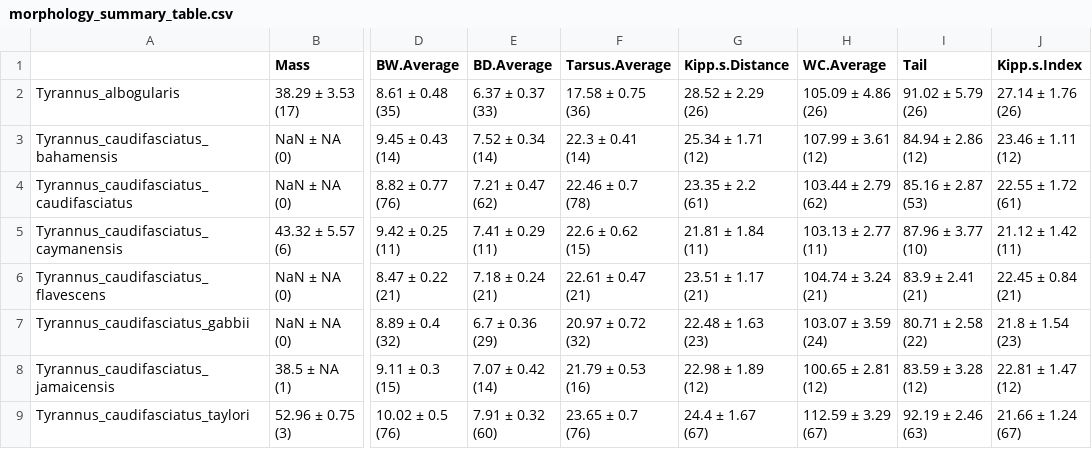
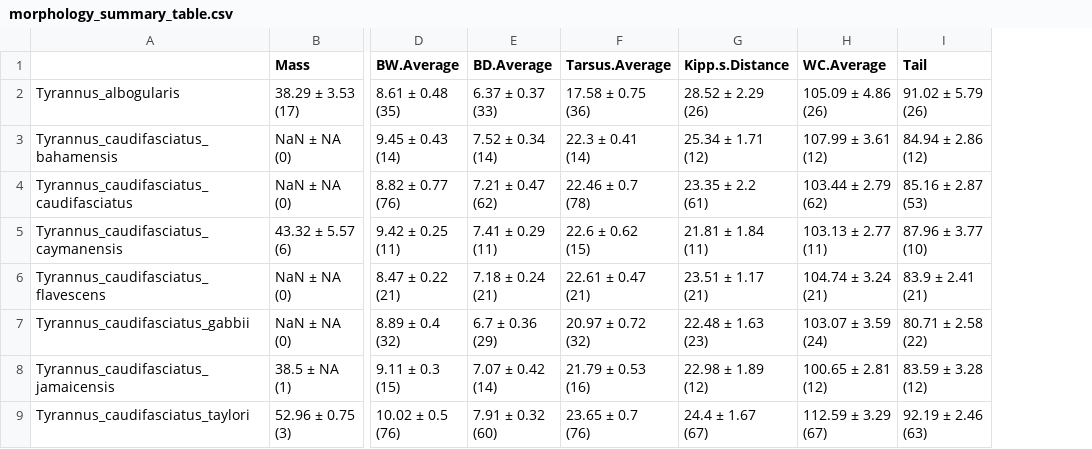
Before and after one commit to mmacphe/Tyrannus_morphology, a CSV file: Output Files/morphology_summary_table.csv, drawn as a sheet; only a part is shown, gaps mark what is left out; ↵ is a line break in a cell; the diff names each change by its address in the sheet, - before the commit and + after, or states it on an @@ line.

Commit message:
Reran .R file 3 without Kipp's Index

```diff
--- a/Output Files/morphology_summary_table.csv
+++ b/Output Files/morphology_summary_table.csv
-column J (Kipp.s.Index), rows 2-9: 27.14 ± 1.76 ↵ (26) | 23.46 ± 1.11 ↵ (12) | 22.55 ± 1.72 ↵ (61) | 21.12 ± 1.42 ↵ (11) | 22.45 ± 0.84 ↵ (21) | 21.8 ± 1.54 ↵ (23) | 22.81 ± 1.47 ↵ (12) | 21.66 ± 1.24 ↵ (67)
```
Also changed, not shown: Output Files/Males_Adults_morphology_summary_table.csv, Output Files/cv_summary_Adults_table.csv, 39 other files.
